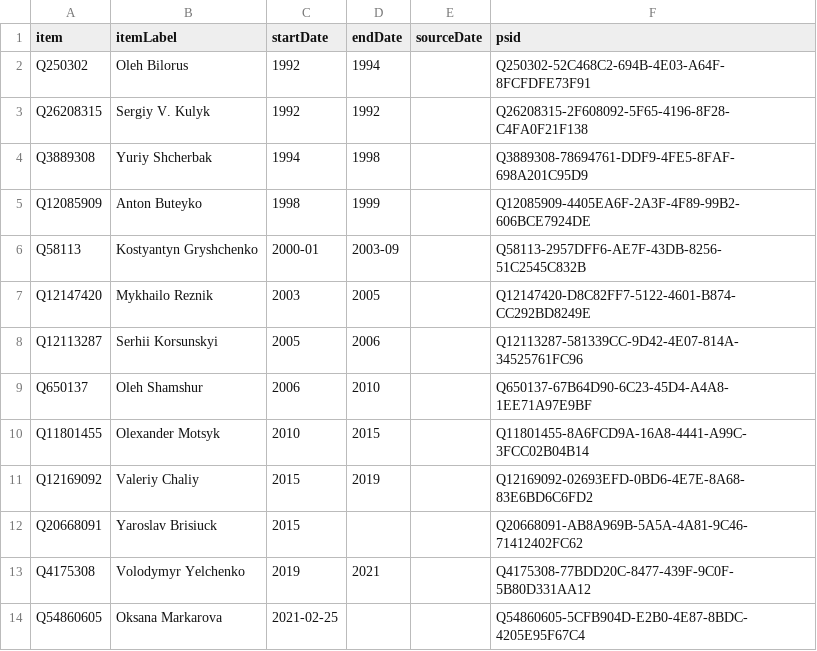
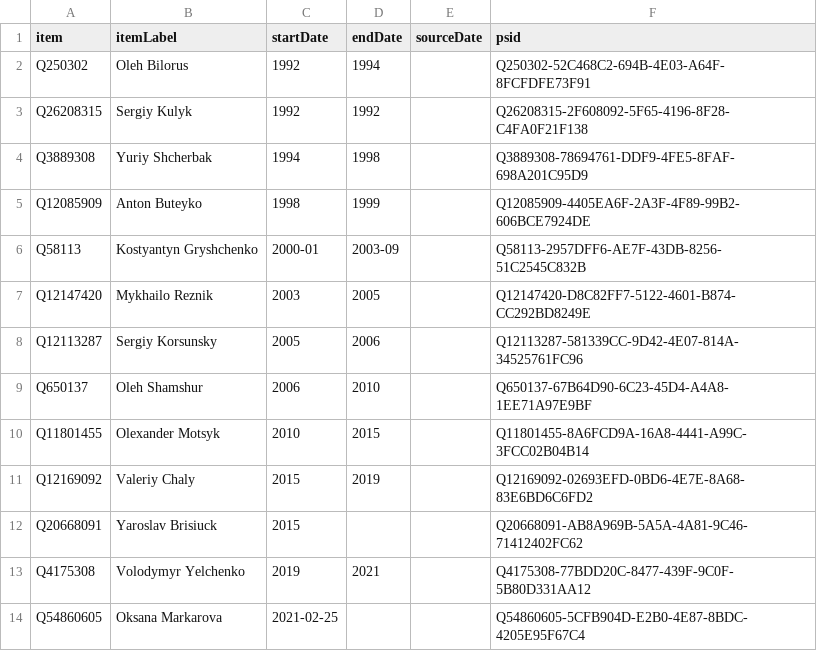
Before and after one commit to every-politician-scrapers/ukraine-cabinet, a CSV file: sources/ambassador-usa/wikidata.csv, drawn as a sheet.

Commit message:
update data

```diff
--- a/sources/ambassador-usa/wikidata.csv
+++ b/sources/ambassador-usa/wikidata.csv
@@ -2,3 +2,3 @@ item,itemLabel,startDate,endDate,sourceDate,psid
 Q250302,Oleh Bilorus,1992,1994,,Q250302-52C468C2-694B-4E03-A64F-8FCFDFE73F91
-Q26208315,Sergiy V. Kulyk,1992,1992,,Q26208315-2F608092-5F65-4196-8F28-C4FA0F21F138
+Q26208315,Sergiy Kulyk,1992,1992,,Q26208315-2F608092-5F65-4196-8F28-C4FA0F21F138
 Q3889308,Yuriy Shcherbak,1994,1998,,Q3889308-78694761-DDF9-4FE5-8FAF-698A201C95D9
@@ -7,6 +7,6 @@ Q58113,Kostyantyn Gryshchenko,2000-01,2003-09,,Q58113-2957DFF6-AE7F-43DB-8256-51
 Q12147420,Mykhailo Reznik,2003,2005,,Q12147420-D8C82FF7-5122-4601-B874-CC292BD8249E
-Q12113287,Serhii Korsunskyi,2005,2006,,Q12113287-581339CC-9D42-4E07-814A-34525761FC96
+Q12113287,Sergiy Korsunsky,2005,2006,,Q12113287-581339CC-9D42-4E07-814A-34525761FC96
 Q650137,Oleh Shamshur,2006,2010,,Q650137-67B64D90-6C23-45D4-A4A8-1EE71A97E9BF
 Q11801455,Olexander Motsyk,2010,2015,,Q11801455-8A6FCD9A-16A8-4441-A99C-3FCC02B04B14
-Q12169092,Valeriy Chaliy,2015,2019,,Q12169092-02693EFD-0BD6-4E7E-8A68-83E6BD6C6FD2
+Q12169092,Valeriy Chaly,2015,2019,,Q12169092-02693EFD-0BD6-4E7E-8A68-83E6BD6C6FD2
 Q20668091,Yaroslav Brisiuck,2015,,,Q20668091-AB8A969B-5A5A-4A81-9C46-71412402FC62
```
Also changed, not shown: 1 other file.
